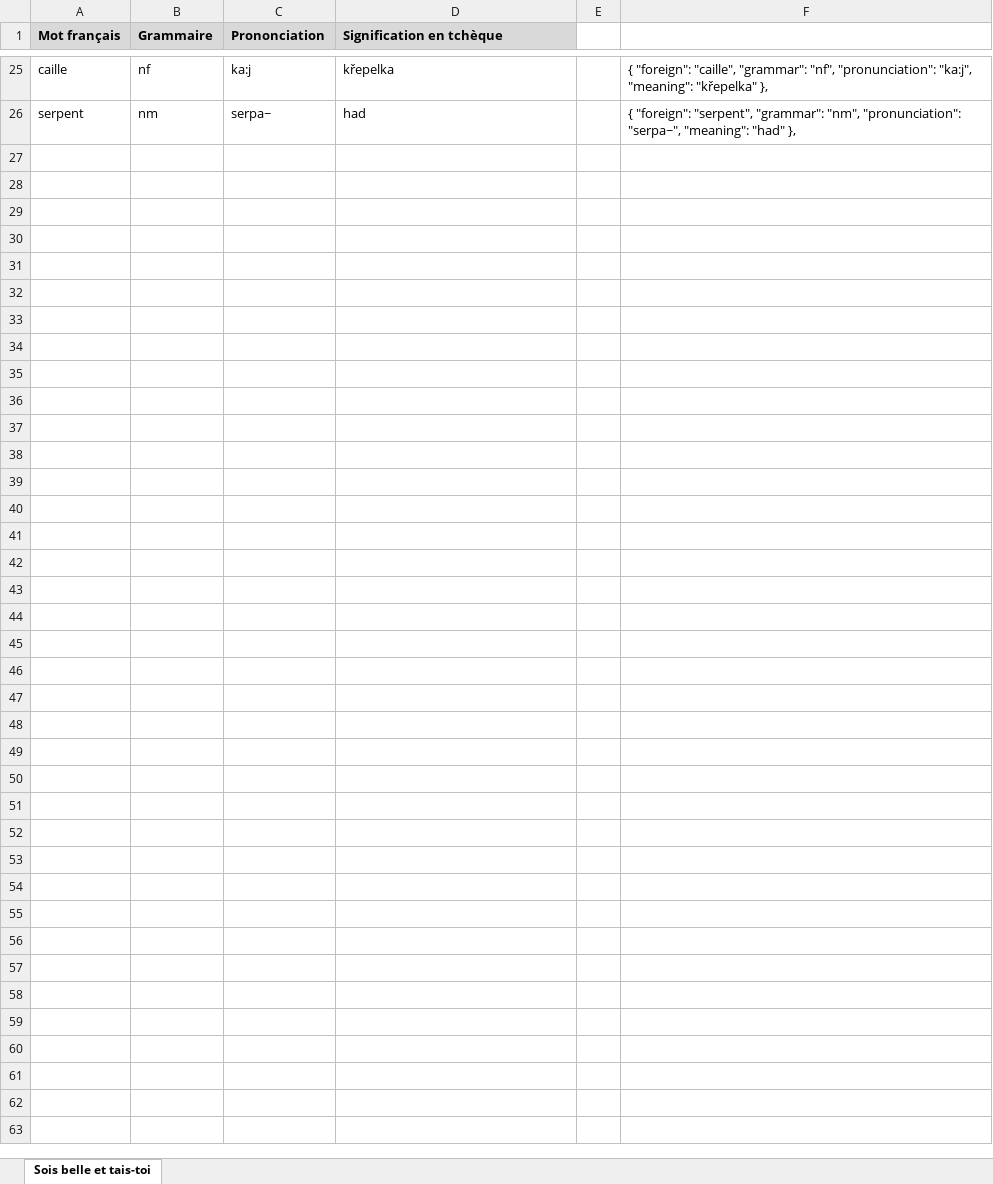
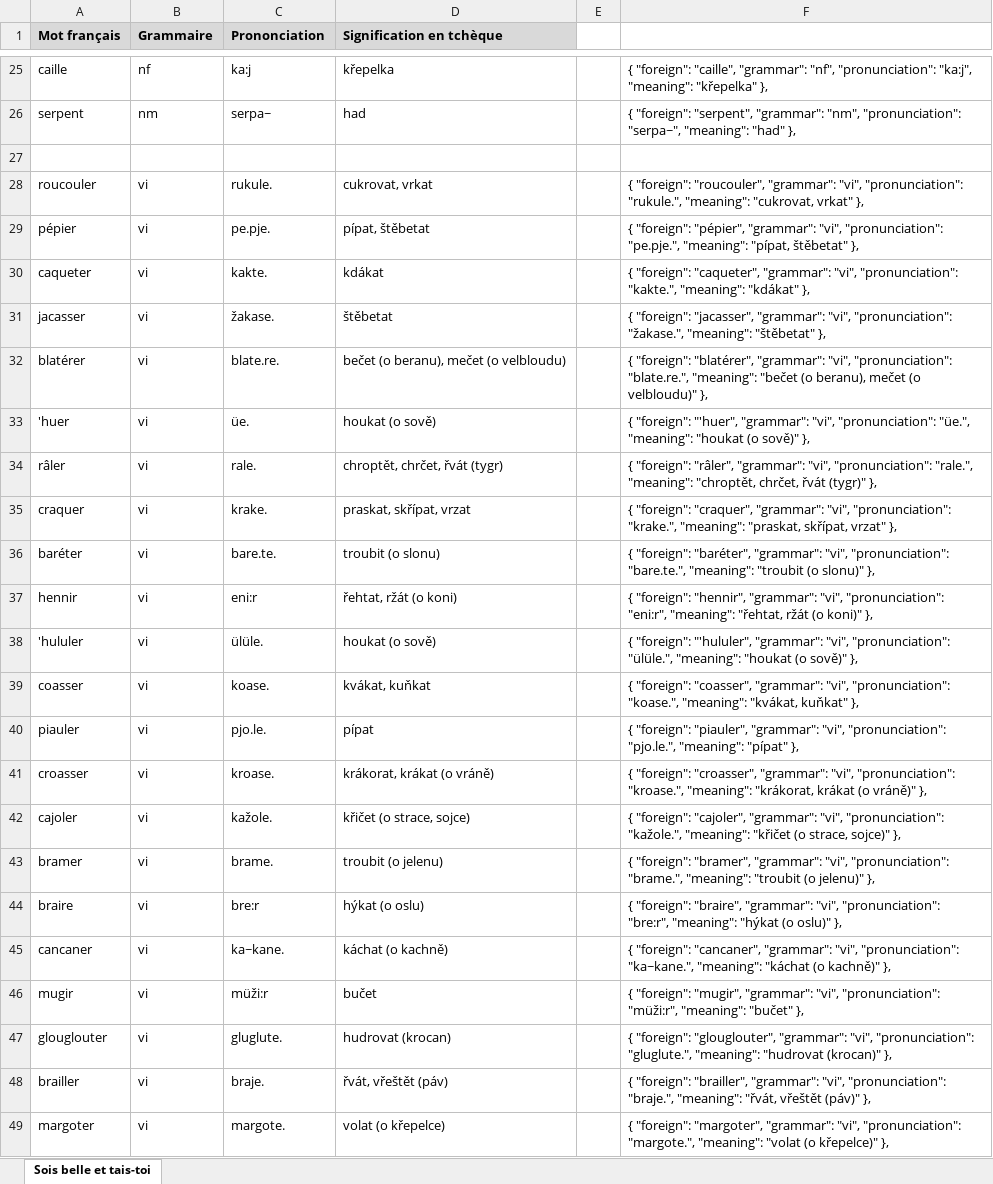
Before and after one commit to evaapavel/miilon, an Excel workbook: MiilonData/SergeGainsbourg.xlsx, sheet Sois belle et tais-toi, drawn as a sheet; only a part is shown, gaps mark what is left out; values as stored, in another font and other column widths than the file's, no borders; the diff names each change by its address in the sheet, - before the commit and + after, or states it on an @@ line.

```diff
--- a/MiilonData/SergeGainsbourg.xlsx (sheet Sois belle et tais-toi)
+++ b/MiilonData/SergeGainsbourg.xlsx (sheet Sois belle et tais-toi)
+row 27: (empty)
+row 28: roucouler | vi | rukule. | cukrovat, vrkat |  | { "foreign": "roucouler", "grammar": "vi", "pronunciation": "rukule.", "meaning": "cukrovat, vrkat" },
+row 29: pépier | vi | pe.pje. | pípat, štěbetat |  | { "foreign": "pépier", "grammar": "vi", "pronunciation": "pe.pje.", "meaning": "pípat, štěbetat" },
+row 30: caqueter | vi | kakte. | kdákat |  | { "foreign": "caqueter", "grammar": "vi", "pronunciation": "kakte.", "meaning": "kdákat" },
+row 31: jacasser | vi | žakase. | štěbetat |  | { "foreign": "jacasser", "grammar": "vi", "pronunciation": "žakase.", "meaning": "štěbetat" },
+row 32: blatérer | vi | blate.re. | bečet (o beranu), mečet (o velbloudu) |  | { "foreign": "blatérer", "grammar": "vi", "pronunciation": "blate.re.", "meaning": "bečet (o beranu), mečet (o velbloudu)" },
+row 33: 'huer | vi | üe. | houkat (o sově) |  | { "foreign": "'huer", "grammar": "vi", "pronunciation": "üe.", "meaning": "houkat (o sově)" },
+row 34: râler | vi | rale. | chroptět, chrčet, řvát (tygr) |  | { "foreign": "râler", "grammar": "vi", "pronunciation": "rale.", "meaning": "chroptět, chrčet, řvát (tygr)" },
+row 35: craquer | vi | krake. | praskat, skřípat, vrzat |  | { "foreign": "craquer", "grammar": "vi", "pronunciation": "krake.", "meaning": "praskat, skřípat, vrzat" },
+row 36: baréter | vi | bare.te. | troubit (o slonu) |  | { "foreign": "baréter", "grammar": "vi", "pronunciation": "bare.te.", "meaning": "troubit (o slonu)" },
+row 37: hennir | vi | eni:r | řehtat, ržát (o koni) |  | { "foreign": "hennir", "grammar": "vi", "pronunciation": "eni:r", "meaning": "řehtat, ržát (o koni)" },
+row 38: 'hululer | vi | ülüle. | houkat (o sově) |  | { "foreign": "'hululer", "grammar": "vi", "pronunciation": "ülüle.", "meaning": "houkat (o sově)" },
+row 39: coasser | vi | koase. | kvákat, kuňkat |  | { "foreign": "coasser", "grammar": "vi", "pronunciation": "koase.", "meaning": "kvákat, kuňkat" },
+row 40: piauler | vi | pjo.le. | pípat |  | { "foreign": "piauler", "grammar": "vi", "pronunciation": "pjo.le.", "meaning": "pípat" },
+row 41: croasser | vi | kroase. | krákorat, krákat (o vráně) |  | { "foreign": "croasser", "grammar": "vi", "pronunciation": "kroase.", "meaning": "krákorat, krákat (o vráně)" },
+row 42: cajoler | vi | kažole. | křičet (o strace, sojce) |  | { "foreign": "cajoler", "grammar": "vi", "pronunciation": "kažole.", "meaning": "křičet (o strace, sojce)" },
+row 43: bramer | vi | brame. | troubit (o jelenu) |  | { "foreign": "bramer", "grammar": "vi", "pronunciation": "brame.", "meaning": "troubit (o jelenu)" },
+row 44: braire | vi | bre:r | hýkat (o oslu) |  | { "foreign": "braire", "grammar": "vi", "pronunciation": "bre:r", "meaning": "hýkat (o oslu)" },
+row 45: cancaner | vi | ka~kane. | káchat (o kachně) |  | { "foreign": "cancaner", "grammar": "vi", "pronunciation": "ka~kane.", "meaning": "káchat (o kachně)" },
+row 46: mugir | vi | müži:r | bučet |  | { "foreign": "mugir", "grammar": "vi", "pronunciation": "müži:r", "meaning": "bučet" },
+row 47: glouglouter | vi | gluglute. | hudrovat (krocan) |  | { "foreign": "glouglouter", "grammar": "vi", "pronunciation": "gluglute.", "meaning": "hudrovat (krocan)" },
+row 48: brailler | vi | braje. | řvát, vřeštět (páv) |  | { "foreign": "brailler", "grammar": "vi", "pronunciation": "braje.", "meaning": "řvát, vřeštět (páv)" },
+row 49: margoter | vi | margote. | volat (o křepelce) |  | { "foreign": "margoter", "grammar": "vi", "pronunciation": "margote.", "meaning": "volat (o křepelce)" },
```
Also changed, not shown: MiilonData/EditoB2_unite2_p32.xlsx, MiilonData/EditoB2_unite3_p40.xlsx, 1 other file.
